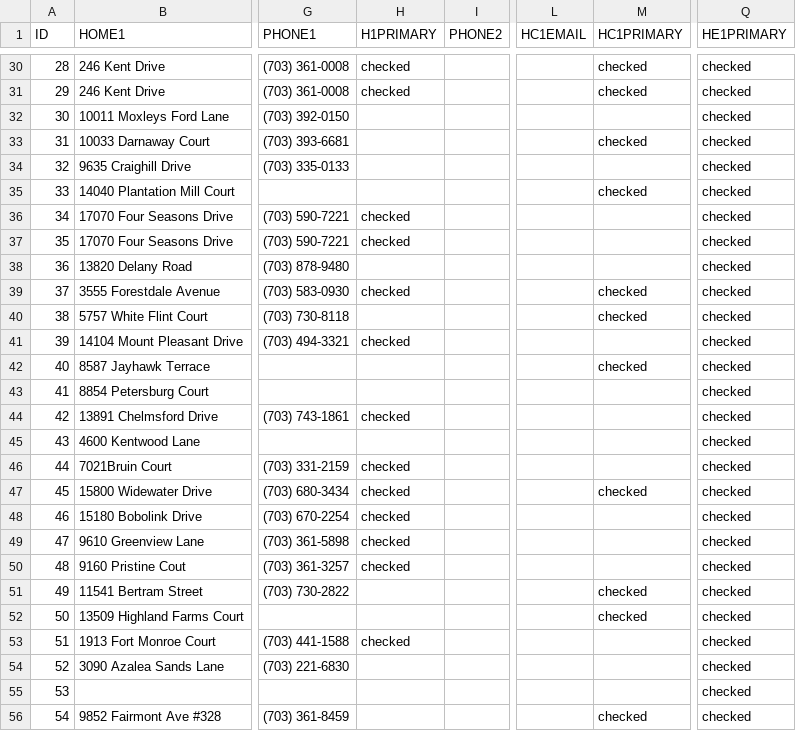
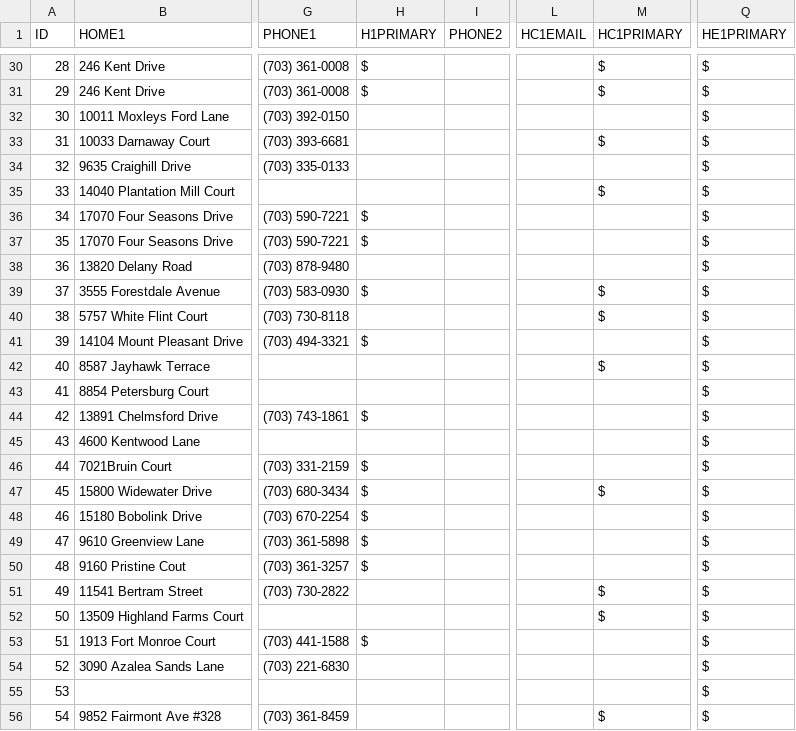
Before and after one commit to kg4giy/pwcares, a CSV file: sql/home.csv, drawn as a sheet; only a part is shown, gaps mark what is left out; the diff covers the shown part only; the diff names each change by its address in the sheet, - before the commit and + after, or states it on an @@ line.

Commit message:
Updated tables, replaced checked with a $ for download later.

```diff
--- a/sql/home.csv
+++ b/sql/home.csv
-H30:H31 (H1PRIMARY): checked
+H30:H31 (H1PRIMARY): $
-M30:M31 (HC1PRIMARY): checked
+M30:M31 (HC1PRIMARY): $
-Q30:Q56 (HE1PRIMARY): checked
+Q30:Q56 (HE1PRIMARY): $
-M33 (HC1PRIMARY): checked
+M33 (HC1PRIMARY): $
-M35 (HC1PRIMARY): checked
+M35 (HC1PRIMARY): $
-H36:H37 (H1PRIMARY): checked
+H36:H37 (H1PRIMARY): $
-H39 (H1PRIMARY): checked
+H39 (H1PRIMARY): $
-M39:M40 (HC1PRIMARY): checked
+M39:M40 (HC1PRIMARY): $
-H41 (H1PRIMARY): checked
+H41 (H1PRIMARY): $
-M42 (HC1PRIMARY): checked
+M42 (HC1PRIMARY): $
-H44 (H1PRIMARY): checked
+H44 (H1PRIMARY): $
-H46:H50 (H1PRIMARY): checked
+H46:H50 (H1PRIMARY): $
-M47 (HC1PRIMARY): checked
+M47 (HC1PRIMARY): $
-M51:M52 (HC1PRIMARY): checked
+M51:M52 (HC1PRIMARY): $
-H53 (H1PRIMARY): checked
+H53 (H1PRIMARY): $
-M56 (HC1PRIMARY): checked
+M56 (HC1PRIMARY): $
```
Also changed, not shown: 139 edited cells elsewhere in this file, sql/call.csv, sql/work.csv.
